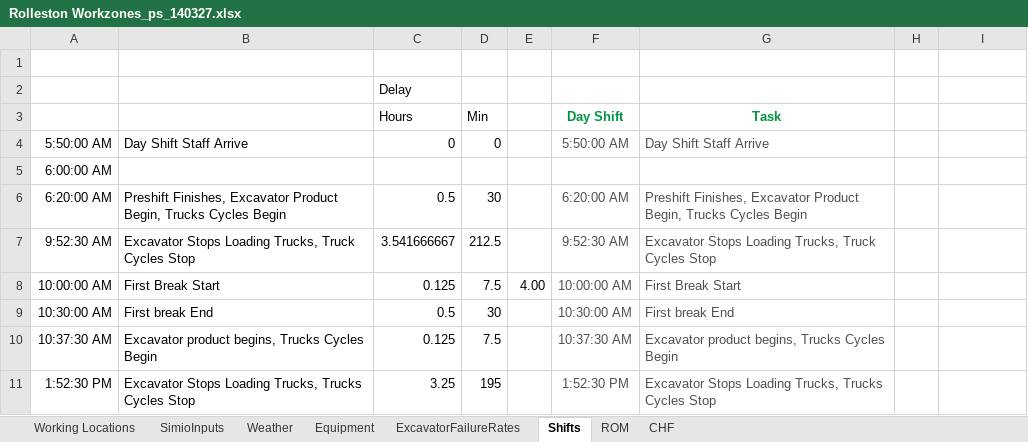
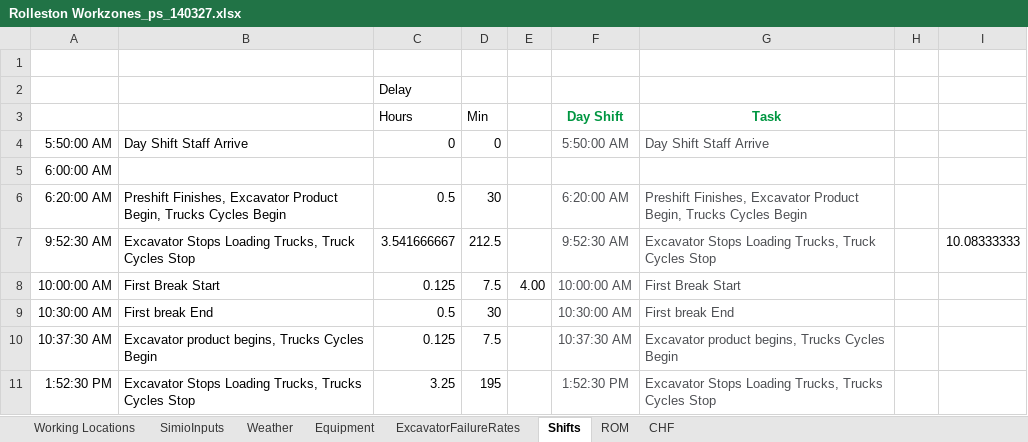
Before and after one commit to pdh-git/14002-RollestonSim, an Excel workbook: Rolleston Workzones_ps_140327.xlsx, sheet Shifts, drawn as a sheet; only a part is shown; values as stored, in another font and other column widths than the file's, no borders; the diff names each change by its address in the sheet, - before the commit and + after, or states it on an @@ line.

```diff
--- a/Rolleston Workzones_ps_140327.xlsx (sheet Shifts)
+++ b/Rolleston Workzones_ps_140327.xlsx (sheet Shifts)
-I7: (empty)
+I7: 10.08333333
```
Also changed, not shown: sheet Working Locations, formulas that keep their value, charts or pictures, 4 other files.
